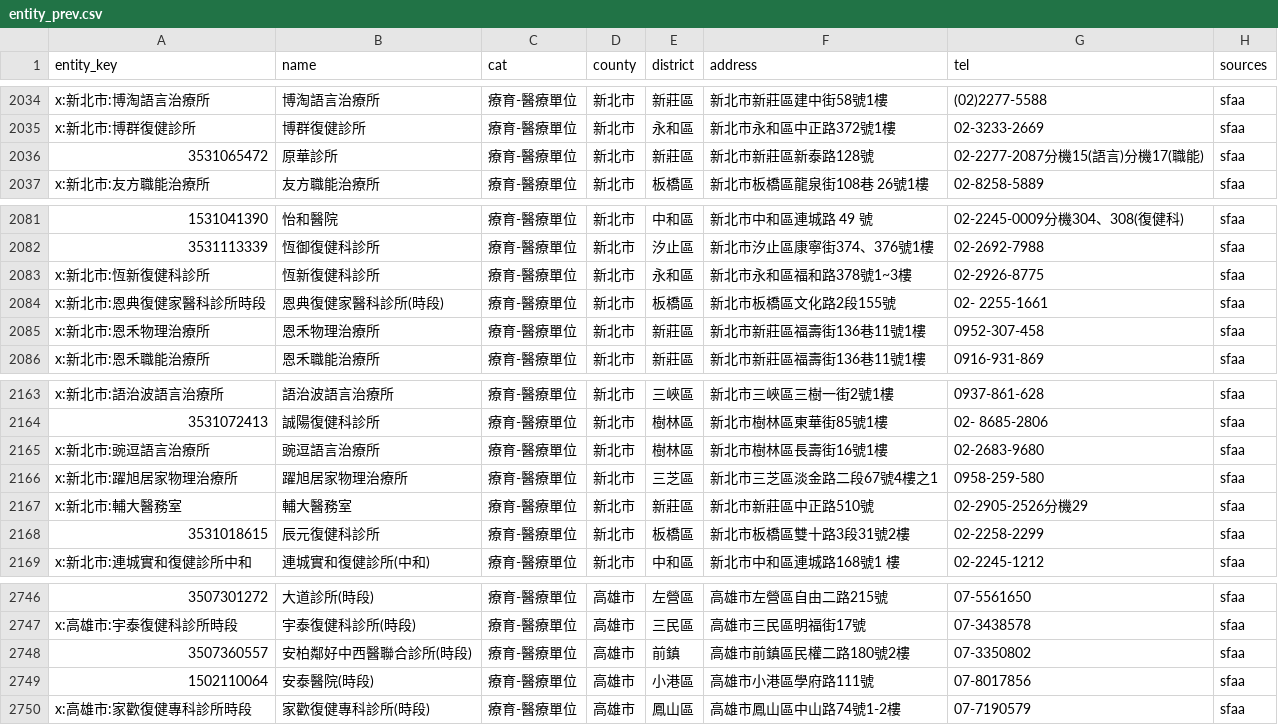
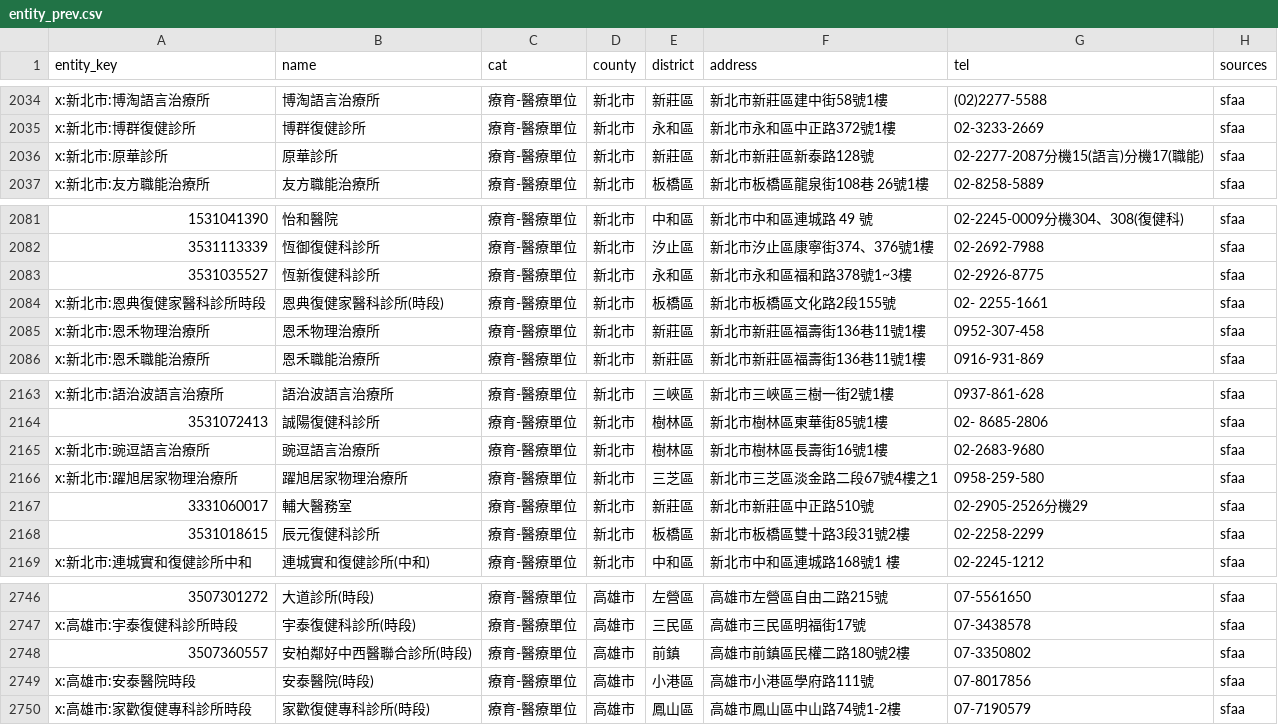
Before and after one commit to LightChang/bansik.tw, a CSV file: research/entity_prev.csv, drawn as a sheet; only a part is shown, gaps mark what is left out; the diff names each change by its address in the sheet, - before the commit and + after, or states it on an @@ line.

```diff
--- a/research/entity_prev.csv
+++ b/research/entity_prev.csv
-A2036 (entity_key): 3531065472
+A2036 (entity_key): x:新北市:原華診所
-A2083 (entity_key): x:新北市:恆新復健科診所
+A2083 (entity_key): 3531035527
-A2167 (entity_key): x:新北市:輔大醫務室
+A2167 (entity_key): 3331060017
-A2749 (entity_key): 1502110064
+A2749 (entity_key): x:高雄市:安泰醫院時段
```
Also changed, not shown: 30 other files.
